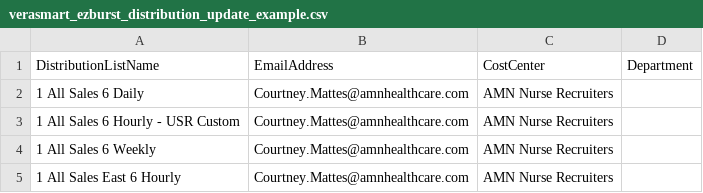
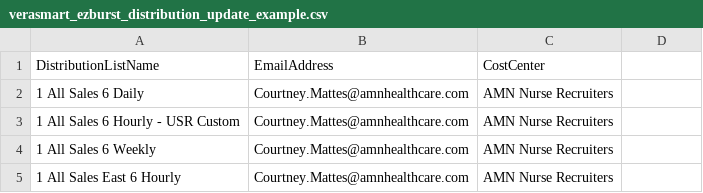
Before and after one commit to phimanet/Cisco_CUCM, a CSV file: templates/verasmart_ezburst_distribution_update_example.csv, drawn as a sheet; the diff names each change by its address in the sheet, - before the commit and + after, or states it on an @@ line.

Commit message:
VeraSMART EZ-Burst Distribution CSV: drop unused Department column, keep only DistributionListName, EmailAddress, CostCenter

```diff
--- a/templates/verasmart_ezburst_distribution_update_example.csv
+++ b/templates/verasmart_ezburst_distribution_update_example.csv
-D1: Department
+D1: (empty)
```
Also changed, not shown: 1 other file.
